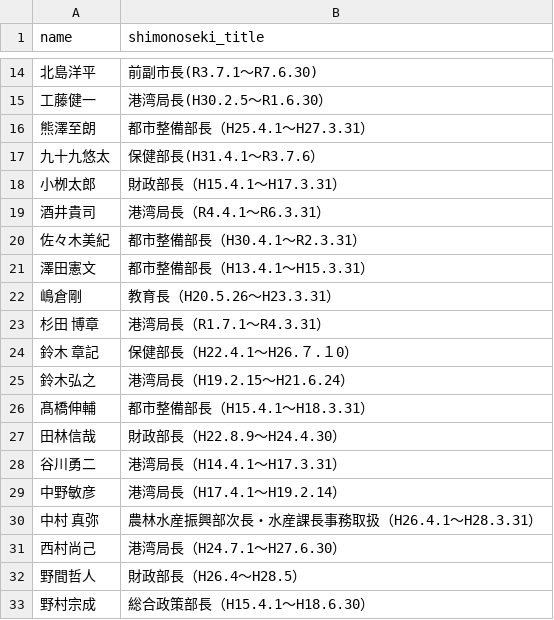
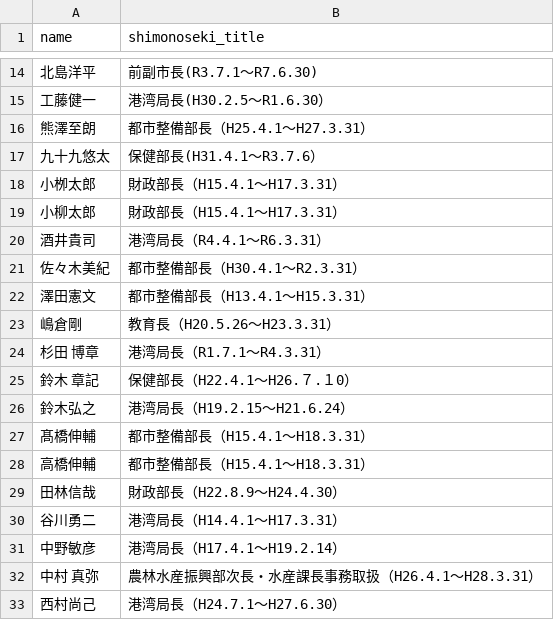
Before and after one commit to sstokyoj013100-oss/jinji-monitor, a CSV file: 元幹部リスト.csv, drawn as a sheet; only a part is shown, gaps mark what is left out; the shorter side is filled out with more unchanged rows; the diff names each change by its address in the sheet, - before the commit and + after, or states it on an @@ line.

Commit message:
Update 元幹部リスト.csv

```diff
--- a/元幹部リスト.csv
+++ b/元幹部リスト.csv
+row 19: 小柳太郎 | 財政部長（H15.4.1～H17.3.31）
+row 28: 高橋伸輔 | 都市整備部長（H15.4.1～H18.3.31）
```
